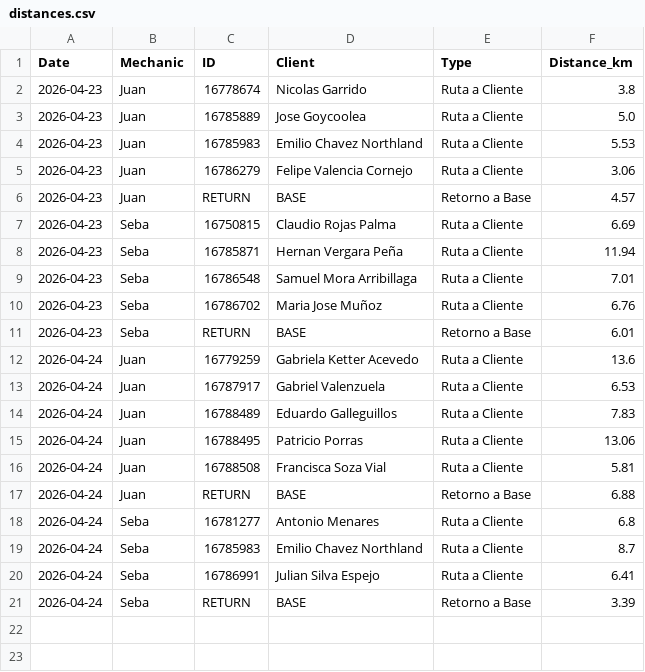
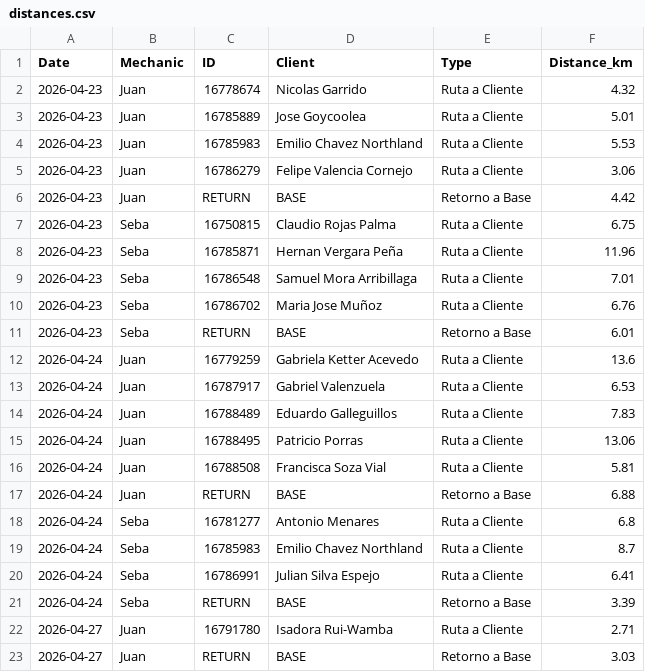
Before and after one commit to worldofvitox/mapa-diario, a CSV file: distances.csv, drawn as a sheet.

```diff
--- a/distances.csv
+++ b/distances.csv
@@ -1,9 +1,9 @@
 Date,Mechanic,ID,Client,Type,Distance_km
-2026-04-23,Juan,16778674,Nicolas Garrido,Ruta a Cliente,3.8
-2026-04-23,Juan,16785889,Jose Goycoolea,Ruta a Cliente,5.0
+2026-04-23,Juan,16778674,Nicolas Garrido,Ruta a Cliente,4.32
+2026-04-23,Juan,16785889,Jose Goycoolea,Ruta a Cliente,5.01
 2026-04-23,Juan,16785983,Emilio Chavez Northland,Ruta a Cliente,5.53
 2026-04-23,Juan,16786279,Felipe Valencia Cornejo,Ruta a Cliente,3.06
-2026-04-23,Juan,RETURN,BASE,Retorno a Base,4.57
-2026-04-23,Seba,16750815,Claudio Rojas Palma,Ruta a Cliente,6.69
-2026-04-23,Seba,16785871,Hernan Vergara Peña,Ruta a Cliente,11.94
+2026-04-23,Juan,RETURN,BASE,Retorno a Base,4.42
+2026-04-23,Seba,16750815,Claudio Rojas Palma,Ruta a Cliente,6.75
+2026-04-23,Seba,16785871,Hernan Vergara Peña,Ruta a Cliente,11.96
 2026-04-23,Seba,16786548,Samuel Mora Arribillaga,Ruta a Cliente,7.01
@@ -21 +21,3 @@ Date,Mechanic,ID,Client,Type,Distance_km
 2026-04-24,Seba,RETURN,BASE,Retorno a Base,3.39
+2026-04-27,Juan,16791780,Isadora Rui-Wamba,Ruta a Cliente,2.71
+2026-04-27,Juan,RETURN,BASE,Retorno a Base,3.03
```
Also changed, not shown: 8 other files.
